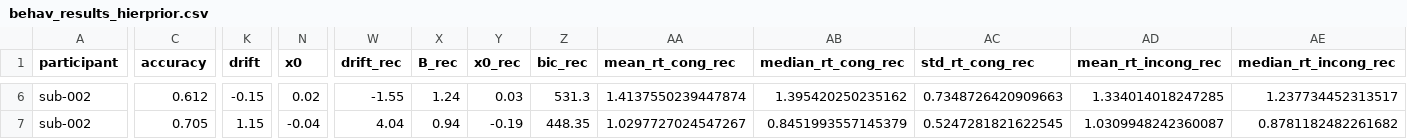
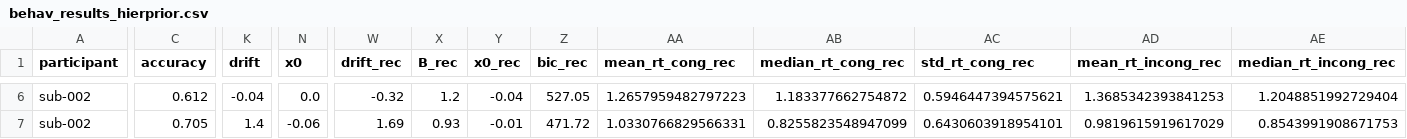
Before and after one commit to jonathanbuc/BIDSEEG_Pipeline, a CSV file: data/BIDShierPriors/derivatives/BIDSprocessed/results/groupBehavioral/behav_results_hierprior.csv, drawn as a sheet; only a part is shown, gaps mark what is left out; the diff covers the shown part only; the diff names each change by its address in the sheet, - before the commit and + after, or states it on an @@ line.

```diff
--- a/data/BIDShierPriors/derivatives/BIDSprocessed/results/groupBehavioral/behav_results_hierprior.csv
+++ b/data/BIDShierPriors/derivatives/BIDSprocessed/results/groupBehavioral/behav_results_hierprior.csv
-K6 (drift): -0.15
+K6 (drift): -0.04
-N6 (x0): 0.02
+N6 (x0): 0.0
-W6 (drift_rec): -1.55
+W6 (drift_rec): -0.32
-X6 (B_rec): 1.24
+X6 (B_rec): 1.2
-Y6 (x0_rec): 0.03
+Y6 (x0_rec): -0.04
-Z6 (bic_rec): 531.3
+Z6 (bic_rec): 527.05
-AA6 (mean_rt_cong_rec): 1.4137550239447874
+AA6 (mean_rt_cong_rec): 1.2657959482797223
-AB6 (median_rt_cong_rec): 1.395420250235162
+AB6 (median_rt_cong_rec): 1.183377662754872
-AC6 (std_rt_cong_rec): 0.7348726420909663
+AC6 (std_rt_cong_rec): 0.5946447394575621
-AD6 (mean_rt_incong_rec): 1.334014018247285
+AD6 (mean_rt_incong_rec): 1.3685342393841253
-AE6 (median_rt_incong_rec): 1.237734452313517
+AE6 (median_rt_incong_rec): 1.2048851992729404
-K7 (drift): 1.15
+K7 (drift): 1.4
-N7 (x0): -0.04
+N7 (x0): -0.06
-W7 (drift_rec): 4.04
+W7 (drift_rec): 1.69
-X7 (B_rec): 0.94
+X7 (B_rec): 0.93
-Y7 (x0_rec): -0.19
+Y7 (x0_rec): -0.01
-Z7 (bic_rec): 448.35
+Z7 (bic_rec): 471.72
-AA7 (mean_rt_cong_rec): 1.0297727024547267
+AA7 (mean_rt_cong_rec): 1.0330766829566331
-AB7 (median_rt_cong_rec): 0.8451993557145379
+AB7 (median_rt_cong_rec): 0.8255823548947099
-AC7 (std_rt_cong_rec): 0.5247281821622545
+AC7 (std_rt_cong_rec): 0.6430603918954101
-AD7 (mean_rt_incong_rec): 1.0309948242360087
+AD7 (mean_rt_incong_rec): 0.9819615919617029
-AE7 (median_rt_incong_rec): 0.8781182482261682
+AE7 (median_rt_incong_rec): 0.8543991908671753
```
Also changed, not shown: 92 edited cells elsewhere in this file, 24 other files.
